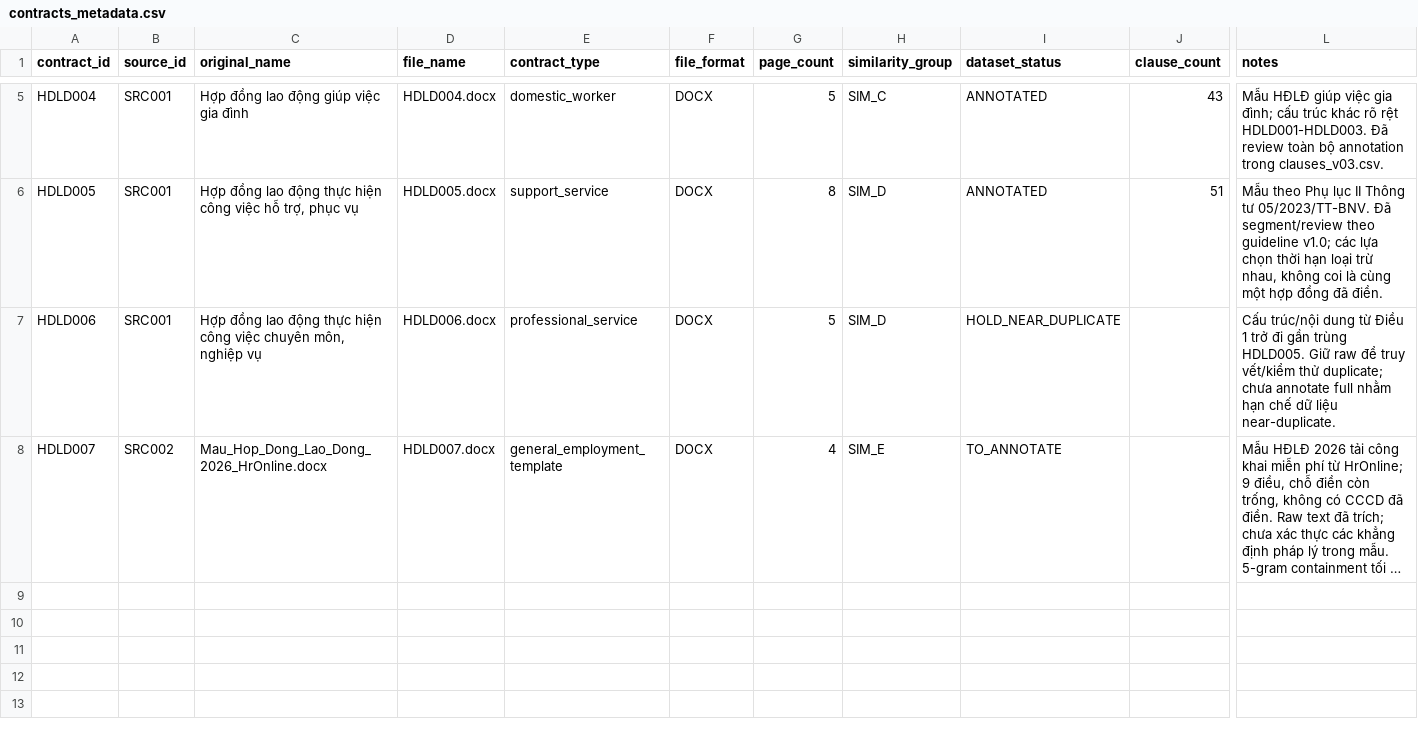
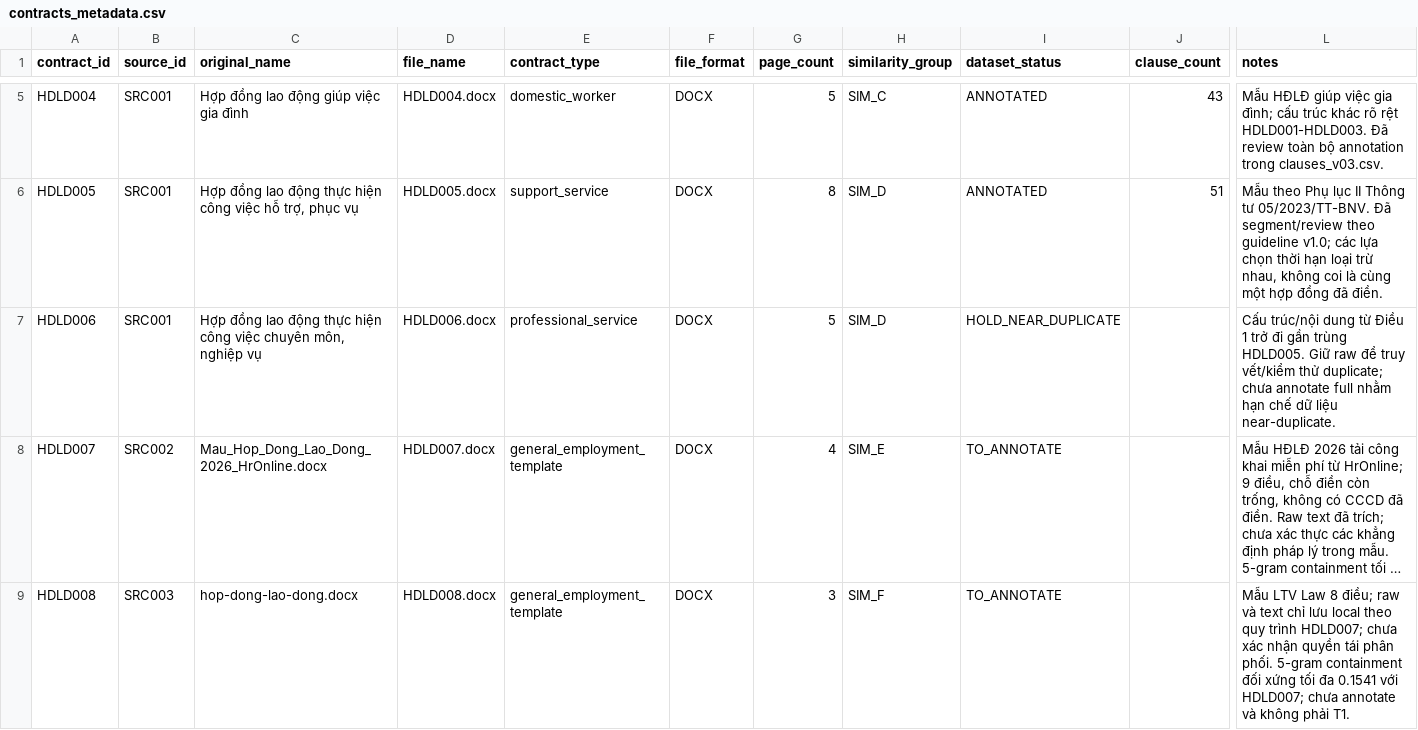
Before and after one commit to 24021368-DucAnh/ai-contract-risk-analyzer, a CSV file: data/contracts_metadata.csv, drawn as a sheet; only a part is shown, gaps mark what is left out; long unchanged cells end in …; rows hold the shown columns only; the diff covers the shown part only; the diff names each change by its address in the sheet, - before the commit and + after, or states it on an @@ line.

Commit message:
data: align new contracts with existing metadata and raw structure

```diff
--- a/data/contracts_metadata.csv
+++ b/data/contracts_metadata.csv
+row 9: HDLD008 | SRC003 | hop-dong-lao-dong.docx | HDLD008.docx | general_employment_template | DOCX | 3 | SIM_F | TO_ANNOTATE |  | Mẫu LTV Law 8 điều; raw và text chỉ lưu local theo quy trình HDLD007; chưa xác nhận quyền tái phân phối. 5-gram containment đối xứng tối đa 0.1541 với HDLD007; chưa annotate và không phải T1.
```
Also changed, not shown: 1 added row elsewhere in this file, 7 other files.
